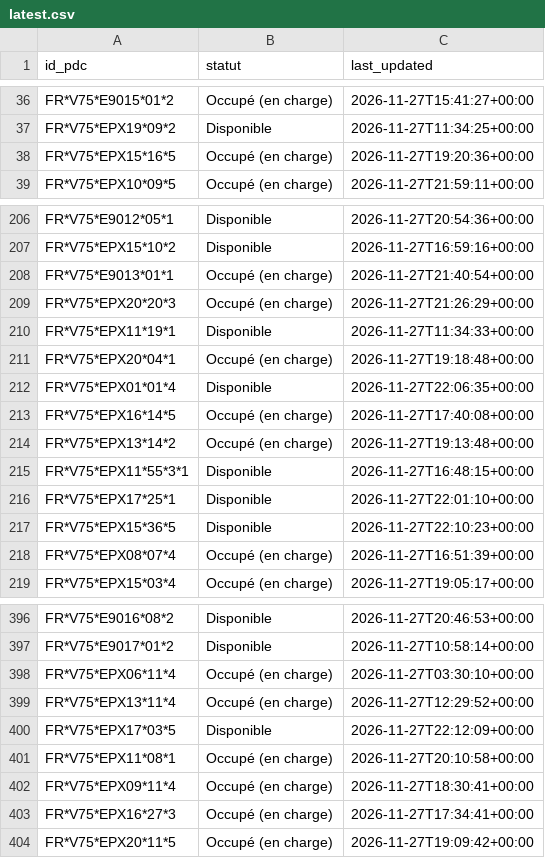
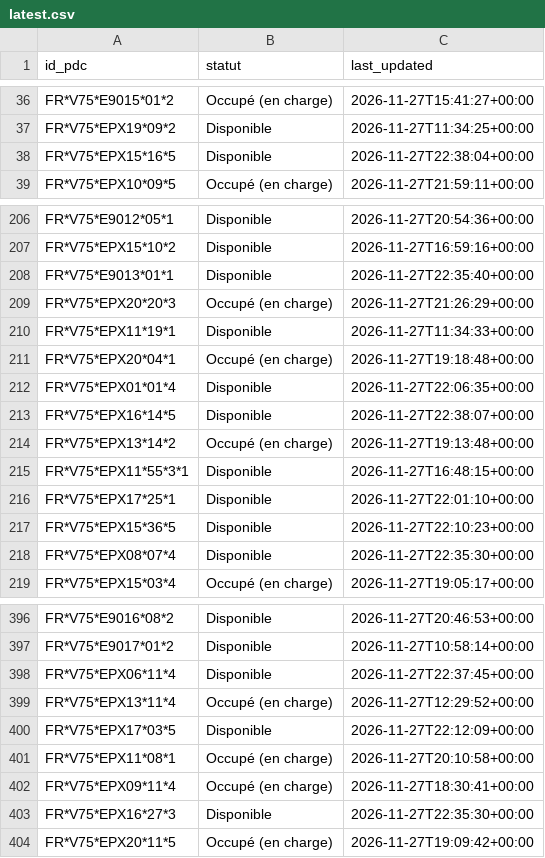
Before and after one commit to RimeAabil/belib-forecast, a CSV file: state/latest.csv, drawn as a sheet; only a part is shown, gaps mark what is left out; the diff covers the shown part only.

```diff
--- a/state/latest.csv
+++ b/state/latest.csv
@@ -37,3 +37,3 @@ FR*V75*E9015*01*2,Occupé (en charge),2026-11-27T15:41:27+00:00
 FR*V75*EPX19*09*2,Disponible,2026-11-27T11:34:25+00:00
-FR*V75*EPX15*16*5,Occupé (en charge),2026-11-27T19:20:36+00:00
+FR*V75*EPX15*16*5,Disponible,2026-11-27T22:38:04+00:00
 FR*V75*EPX10*09*5,Occupé (en charge),2026-11-27T21:59:11+00:00
@@ -207,3 +207,3 @@ FR*V75*E9012*05*1,Disponible,2026-11-27T20:54:36+00:00
 FR*V75*EPX15*10*2,Disponible,2026-11-27T16:59:16+00:00
-FR*V75*E9013*01*1,Occupé (en charge),2026-11-27T21:40:54+00:00
+FR*V75*E9013*01*1,Disponible,2026-11-27T22:35:40+00:00
 FR*V75*EPX20*20*3,Occupé (en charge),2026-11-27T21:26:29+00:00
@@ -212,3 +212,3 @@ FR*V75*EPX20*04*1,Occupé (en charge),2026-11-27T19:18:48+00:00
 FR*V75*EPX01*01*4,Disponible,2026-11-27T22:06:35+00:00
-FR*V75*EPX16*14*5,Occupé (en charge),2026-11-27T17:40:08+00:00
+FR*V75*EPX16*14*5,Disponible,2026-11-27T22:38:07+00:00
 FR*V75*EPX13*14*2,Occupé (en charge),2026-11-27T19:13:48+00:00
@@ -217,3 +217,3 @@ FR*V75*EPX17*25*1,Disponible,2026-11-27T22:01:10+00:00
 FR*V75*EPX15*36*5,Disponible,2026-11-27T22:10:23+00:00
-FR*V75*EPX08*07*4,Occupé (en charge),2026-11-27T16:51:39+00:00
+FR*V75*EPX08*07*4,Disponible,2026-11-27T22:35:30+00:00
 FR*V75*EPX15*03*4,Occupé (en charge),2026-11-27T19:05:17+00:00
@@ -397,3 +397,3 @@ FR*V75*E9016*08*2,Disponible,2026-11-27T20:46:53+00:00
 FR*V75*E9017*01*2,Disponible,2026-11-27T10:58:14+00:00
-FR*V75*EPX06*11*4,Occupé (en charge),2026-11-27T03:30:10+00:00
+FR*V75*EPX06*11*4,Disponible,2026-11-27T22:37:45+00:00
 FR*V75*EPX13*11*4,Occupé (en charge),2026-11-27T12:29:52+00:00
@@ -402,3 +402,3 @@ FR*V75*EPX11*08*1,Occupé (en charge),2026-11-27T20:10:58+00:00
 FR*V75*EPX09*11*4,Occupé (en charge),2026-11-27T18:30:41+00:00
-FR*V75*EPX16*27*3,Occupé (en charge),2026-11-27T17:34:41+00:00
+FR*V75*EPX16*27*3,Disponible,2026-11-27T22:35:30+00:00
 FR*V75*EPX20*11*5,Occupé (en charge),2026-11-27T19:09:42+00:00
```
Also changed, not shown: 60 edited cells elsewhere in this file, points.csv, runs.csv, 1 other file.
